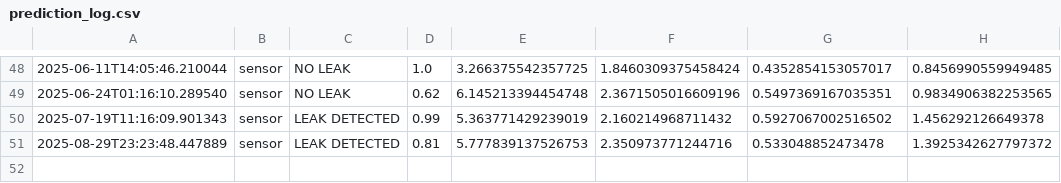
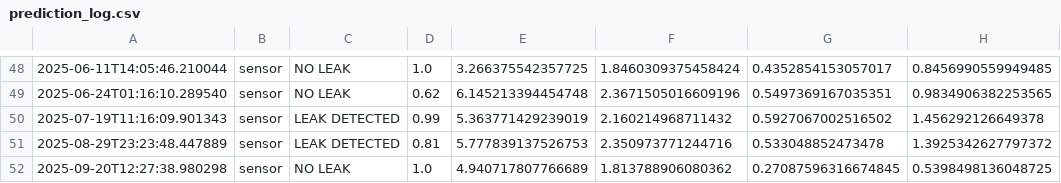
Before and after one commit to HMlakshmi24/small-pipeline, a CSV file: Backend/logs/prediction_log.csv, drawn as a sheet; only a part is shown, gaps mark what is left out.

```diff
--- a/Backend/logs/prediction_log.csv
+++ b/Backend/logs/prediction_log.csv
@@ -51 +51,2 @@
 2025-08-29T23:23:48.447889,sensor,LEAK DETECTED,0.81,5.777839137526753,2.350973771244716,0.533048852473478,1.3925342627797372
+2025-09-20T12:27:38.980298,sensor,NO LEAK,1.0,4.940717807766689,1.813788906080362,0.27087596316674845,0.5398498136048725
```
Also changed, not shown: 3 other files.
